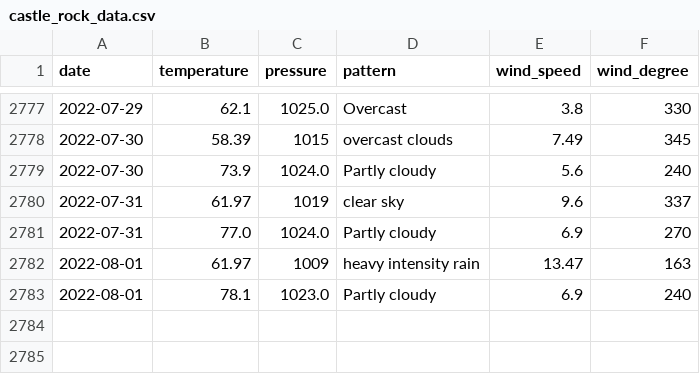
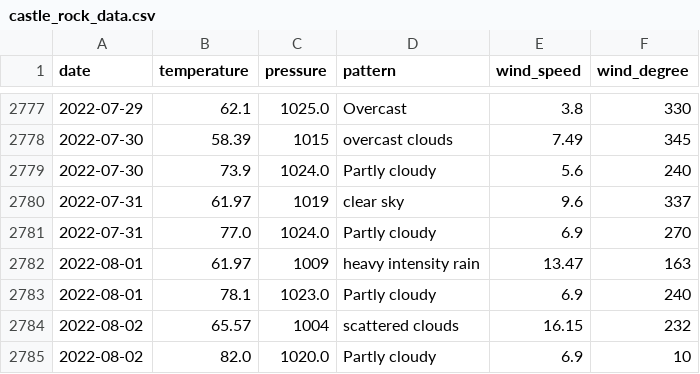
Before and after one commit to tvang1/AI-Weather-Predictor, a CSV file: WeatherAPIs/API Outputs/castle_rock_data.csv, drawn as a sheet; only a part is shown, gaps mark what is left out.

Commit message:
Entry 8-2-2022

```diff
--- a/WeatherAPIs/API Outputs/castle_rock_data.csv
+++ b/WeatherAPIs/API Outputs/castle_rock_data.csv
@@ -2783 +2783,3 @@ date,temperature,pressure,pattern,wind_speed,wind_degree
 2022-08-01,78.1,1023.0,Partly cloudy,6.9,240
+2022-08-02,65.57,1004,scattered clouds,16.15,232
+2022-08-02,82.0,1020.0,Partly cloudy,6.9,10
```
Also changed, not shown: WeatherAPIs/API Outputs/boulder_data.csv, WeatherAPIs/API Outputs/denver_data.csv.
